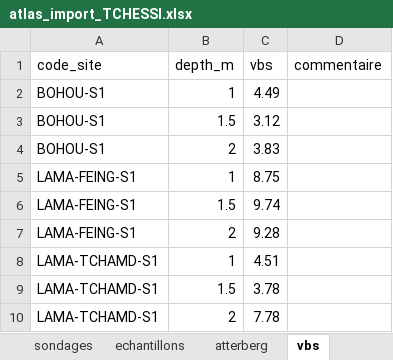
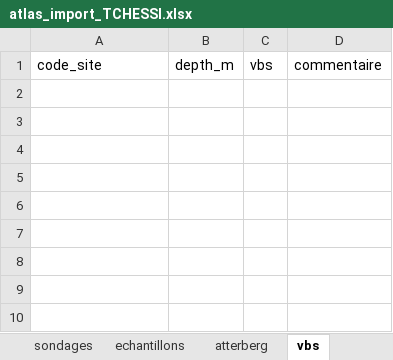
Before and after one commit to intrepidcore/ATLAS_GEOTECHNIQUE, an Excel workbook: data/xlsx/RAW/atlas_import_TCHESSI.xlsx, sheet vbs, drawn as a sheet; values as stored, in another font and other column widths than the file's, no borders; the diff names each change by its address in the sheet, - before the commit and + after, or states it on an @@ line.

```diff
--- a/data/xlsx/RAW/atlas_import_TCHESSI.xlsx (sheet vbs)
+++ b/data/xlsx/RAW/atlas_import_TCHESSI.xlsx (sheet vbs)
-row 2: BOHOU-S1 | 1 | 4.49
-row 3: BOHOU-S1 | 1.5 | 3.12
-row 4: BOHOU-S1 | 2 | 3.83
-row 5: LAMA-FEING-S1 | 1 | 8.75
-row 6: LAMA-FEING-S1 | 1.5 | 9.74
-row 7: LAMA-FEING-S1 | 2 | 9.28
-row 8: LAMA-TCHAMD-S1 | 1 | 4.51
-row 9: LAMA-TCHAMD-S1 | 1.5 | 3.78
-row 10: LAMA-TCHAMD-S1 | 2 | 7.78
```
Also changed, not shown: sheet granulo, sheet echantillons, sheet sondages, sheet atterberg, data/xlsx/RAW/atlas_import_SOGLO_Ferdinand.xlsx, 26 other files.
